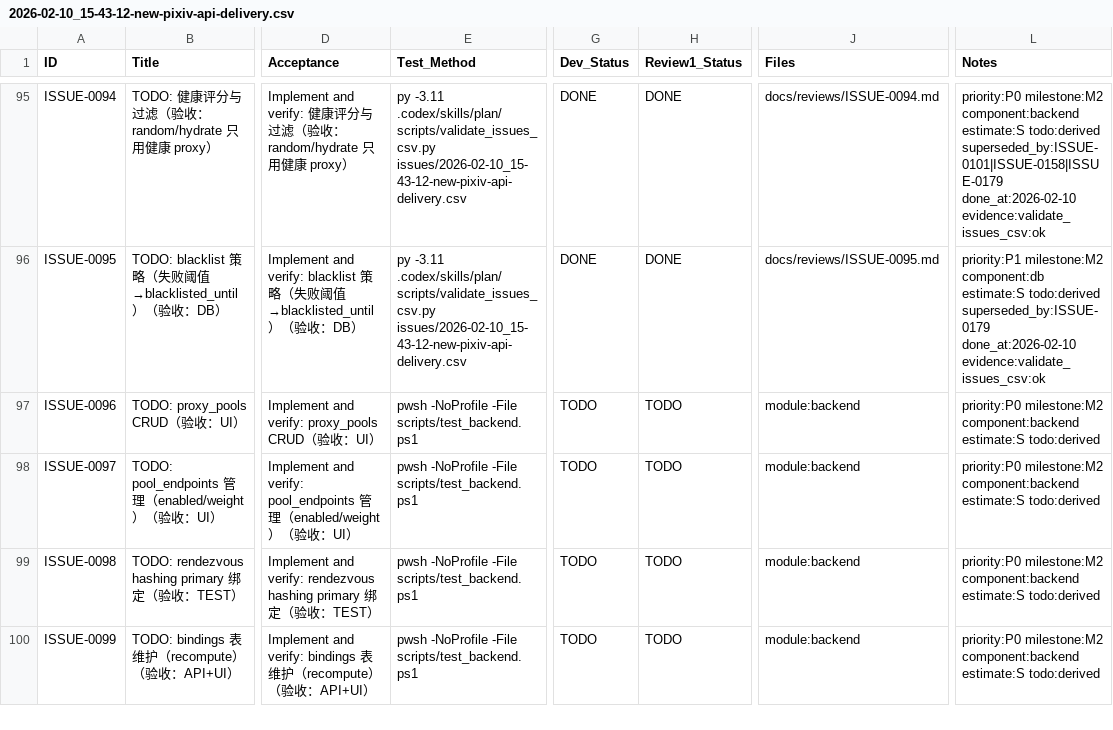
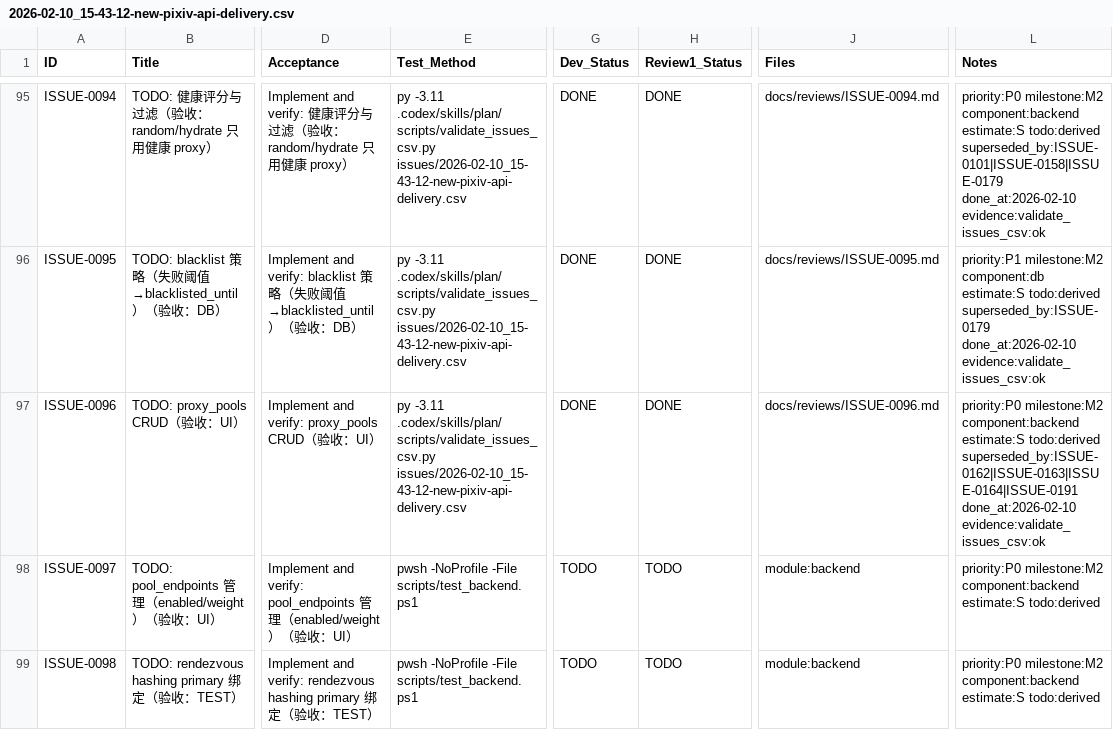
Before and after one commit to inliver233/random-mage, a CSV file: issues/2026-02-10_15-43-12-new-pixiv-api-delivery.csv, drawn as a sheet; only a part is shown, gaps mark what is left out; the shorter side is filled out with more unchanged rows; the diff names each change by its address in the sheet, - before the commit and + after, or states it on an @@ line.

Commit message:
[ISSUE-0096] TODO: proxy_pools CRUD（验收：UI）

```diff
--- a/issues/2026-02-10_15-43-12-new-pixiv-api-delivery.csv
+++ b/issues/2026-02-10_15-43-12-new-pixiv-api-delivery.csv
-E97 (Test_Method): pwsh -NoProfile -File scripts/test_backend.ps1
+E97 (Test_Method): py -3.11 .codex/skills/plan/scripts/validate_issues_csv.py issues/2026-02-10_15-43-12-new-pixiv-api-delivery.csv
-G97 (Dev_Status): TODO
+G97 (Dev_Status): DONE
-H97 (Review1_Status): TODO
+H97 (Review1_Status): DONE
-J97 (Files): module:backend
+J97 (Files): docs/reviews/ISSUE-0096.md
-L97 (Notes): …estimate:S todo:derived
+L97 (Notes): …estimate:S todo:derived superseded_by:ISSUE-0162|ISSUE-0163|ISSUE-0164|ISSUE-0191 done_at:2026-02-10 evidence:validate_issues_csv:ok
```
Also changed, not shown: 1 other file.
